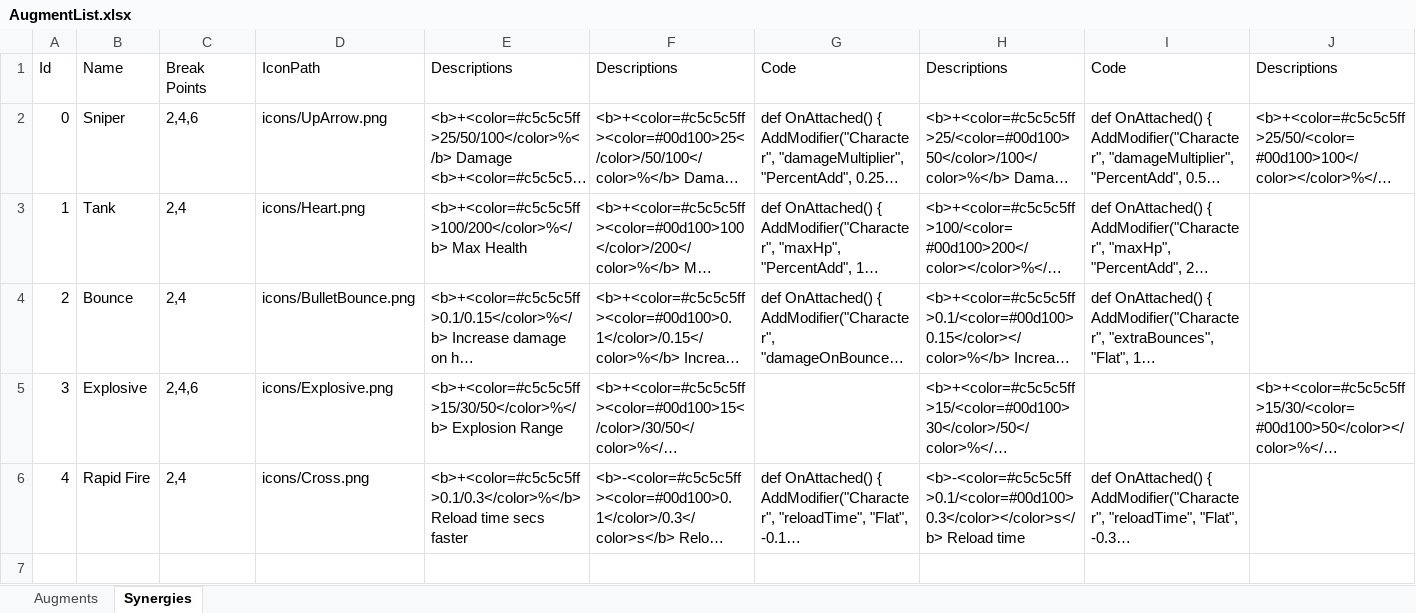
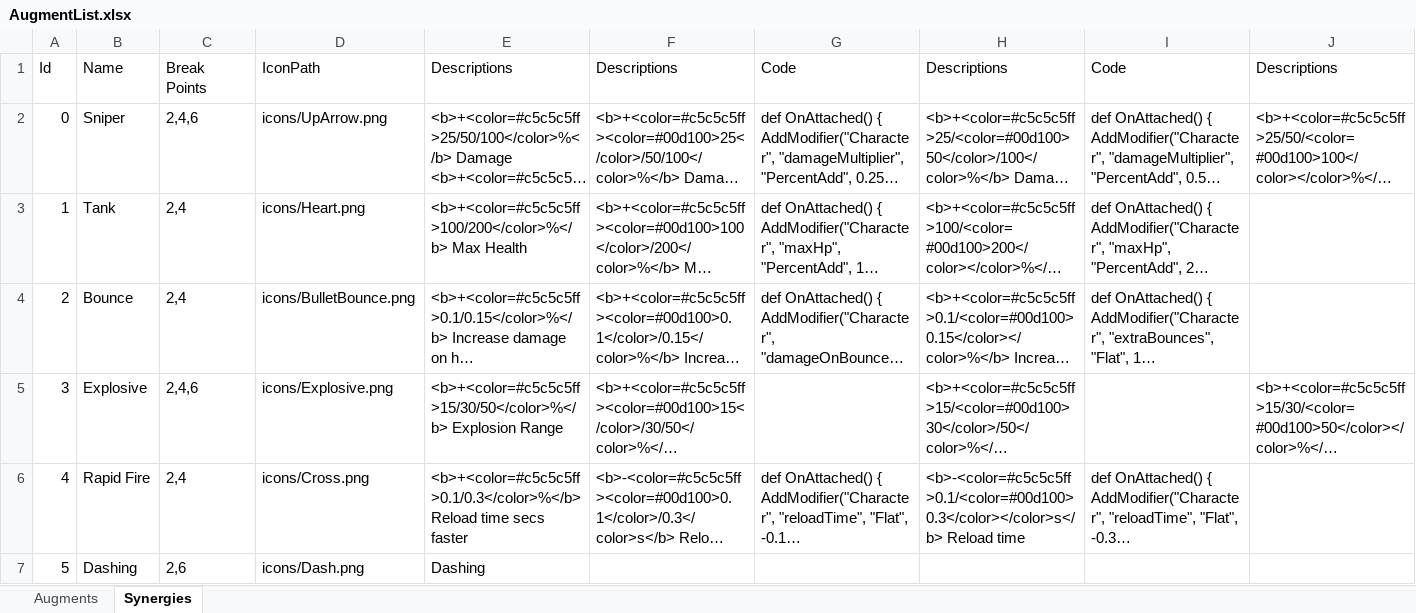
Before and after one commit to dannyli0109/BulletPP, an Excel workbook: Assets/StreamingAssets/AugmentList.xlsx, sheet Synergies, drawn as a sheet; only a part is shown; long unchanged cells end in …; values as stored, in another font and other column widths than the file's, no borders; rows hold the shown columns only; the diff names each change by its address in the sheet, - before the commit and + after, or states it on an @@ line.

Commit message:
- Added "Freshly forged Ammo" augment - Added "dashing" synergy

```diff
--- a/Assets/StreamingAssets/AugmentList.xlsx (sheet Synergies)
+++ b/Assets/StreamingAssets/AugmentList.xlsx (sheet Synergies)
+row 7: 5 | Dashing | 2,6 | icons/Dash.png | Dashing
```
Also changed, not shown: sheet Augments, 8 other files.
